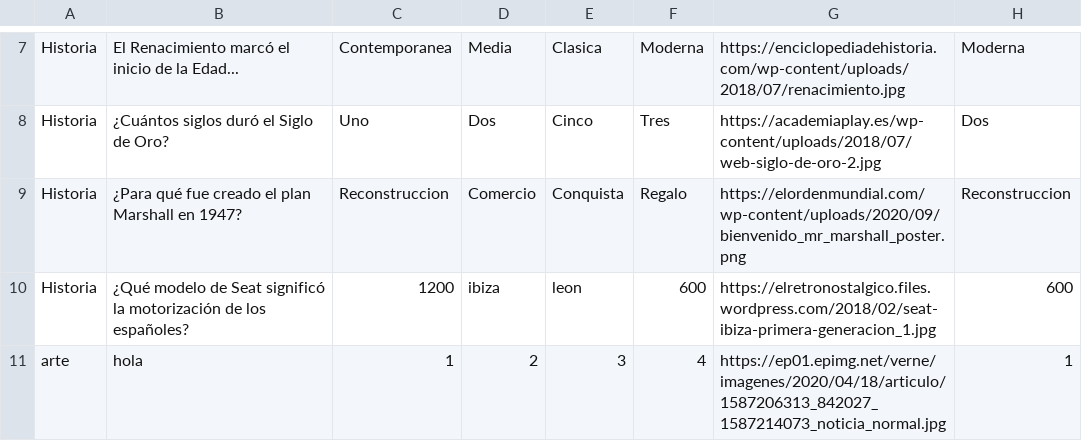
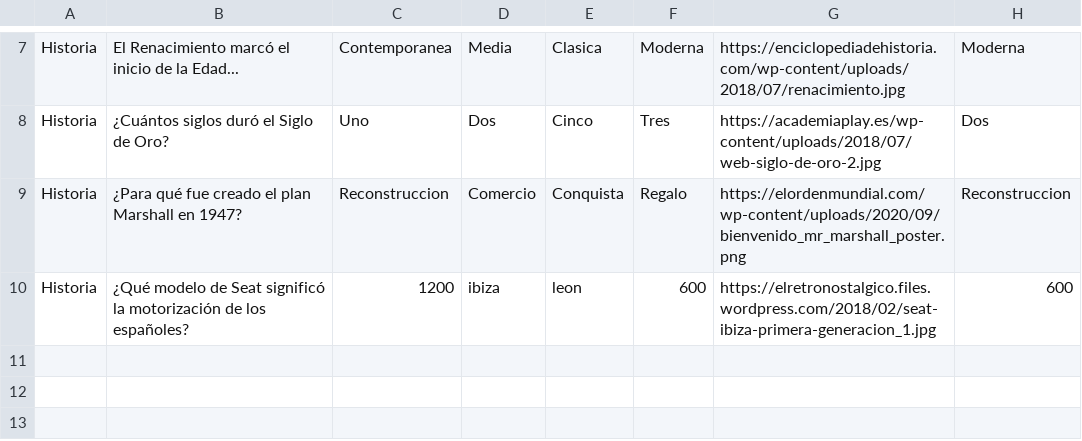
Before and after one commit to zergiales/trivial, a CSV file: preguntas.csv, drawn as a sheet; only a part is shown, gaps mark what is left out; the diff names each change by its address in the sheet, - before the commit and + after, or states it on an @@ line.

```diff
--- a/preguntas.csv
+++ b/preguntas.csv
-row 11: arte | hola | 1 | 2 | 3 | 4 | https://ep01.epimg.net/verne/imagenes/2020/04/18/articulo/1587206313_842027_1587214073_noticia_normal.jpg | 1
```
Also changed, not shown: 1 other file.
